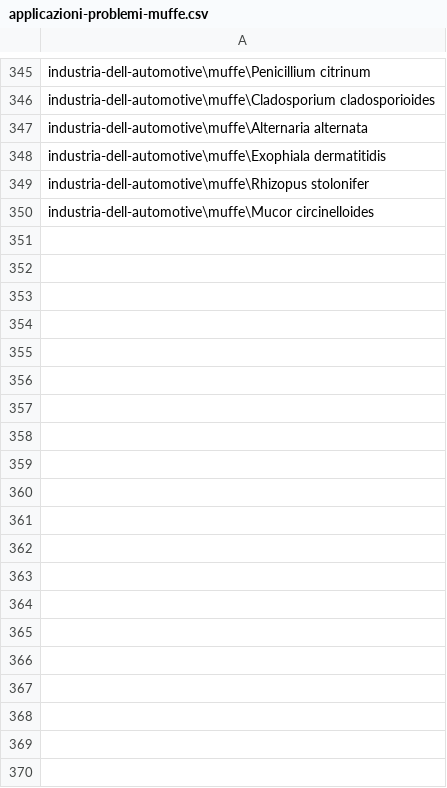
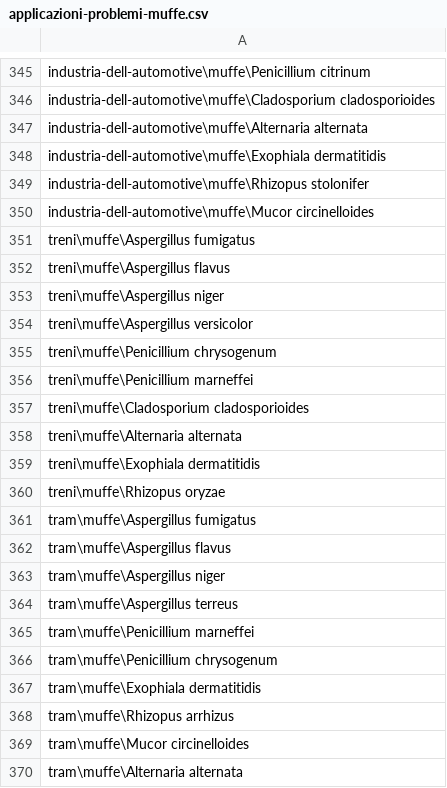
Before and after one commit to MartinPellizzer/og, a CSV file: ozonogroup-compiler/database/tables/applicazioni-problemi-muffe.csv, drawn as a sheet; only a part is shown, gaps mark what is left out; the diff covers the shown part only.

```diff
--- a/ozonogroup-compiler/database/tables/applicazioni-problemi-muffe.csv
+++ b/ozonogroup-compiler/database/tables/applicazioni-problemi-muffe.csv
@@ -350 +350,21 @@ industria-dell-automotive\muffe\Rhizopus stolonifer
 industria-dell-automotive\muffe\Mucor circinelloides
+treni\muffe\Aspergillus fumigatus
+treni\muffe\Aspergillus flavus
+treni\muffe\Aspergillus niger
+treni\muffe\Aspergillus versicolor
+treni\muffe\Penicillium chrysogenum
+treni\muffe\Penicillium marneffei
+treni\muffe\Cladosporium cladosporioides
+treni\muffe\Alternaria alternata
+treni\muffe\Exophiala dermatitidis
+treni\muffe\Rhizopus oryzae
+tram\muffe\Aspergillus fumigatus
+tram\muffe\Aspergillus flavus
+tram\muffe\Aspergillus niger
+tram\muffe\Aspergillus terreus
+tram\muffe\Penicillium marneffei
+tram\muffe\Penicillium chrysogenum
+tram\muffe\Exophiala dermatitidis
+tram\muffe\Rhizopus arrhizus
+tram\muffe\Mucor circinelloides
+tram\muffe\Alternaria alternata
```
Also changed, not shown: 40 added rows elsewhere in this file, ozonogroup-compiler/database/tables/applicazioni-benefici.csv, ozonogroup-compiler/database/tables/applicazioni-problemi-batteri.csv, 43 other files.
